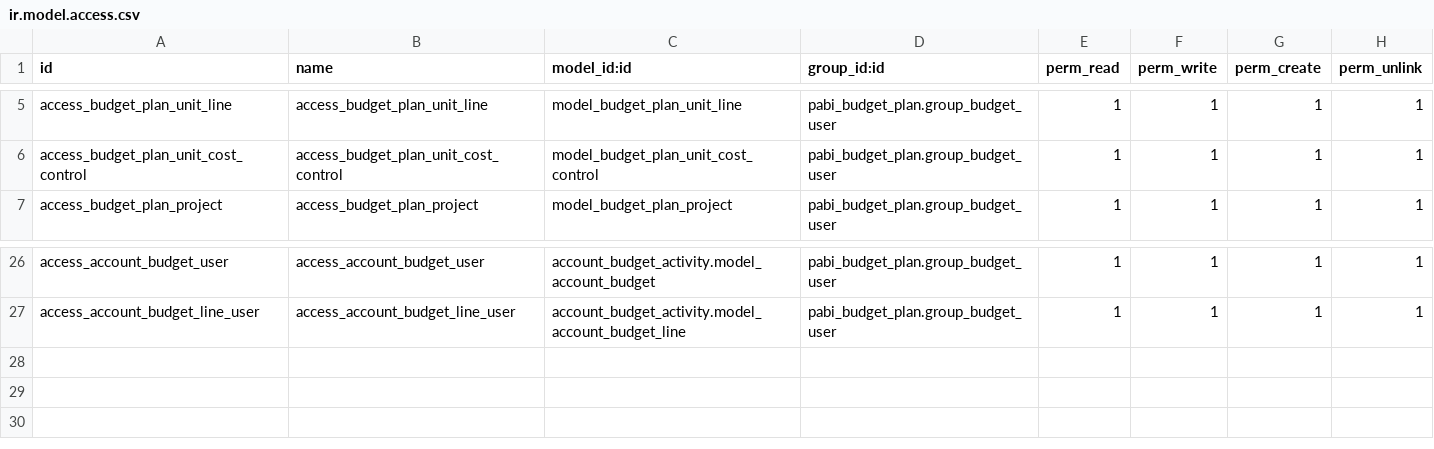
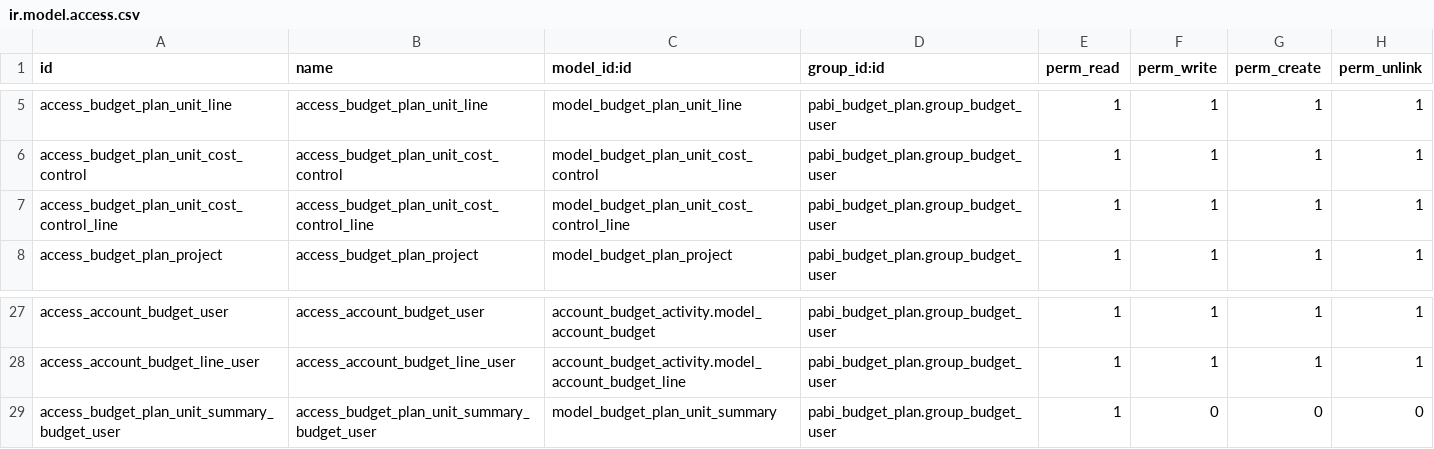
Before and after one commit to pabi2/pb2_addons, a CSV file: pabi_budget_plan/security/ir.model.access.csv, drawn as a sheet; only a part is shown, gaps mark what is left out; the diff names each change by its address in the sheet, - before the commit and + after, or states it on an @@ line.

Commit message:
[ENH] Internal Charge and Budget Revenue vs Expense

```diff
--- a/pabi_budget_plan/security/ir.model.access.csv
+++ b/pabi_budget_plan/security/ir.model.access.csv
+row 7: access_budget_plan_unit_cost_control_line | access_budget_plan_unit_cost_control_line | model_budget_plan_unit_cost_control_line | pabi_budget_plan.group_budget_user | 1 | 1 | 1 | 1
+row 29: access_budget_plan_unit_summary_budget_user | access_budget_plan_unit_summary_budget_user | model_budget_plan_unit_summary | pabi_budget_plan.group_budget_user | 1 | 0 | 0 | 0
```
Also changed, not shown: 26 other files.
